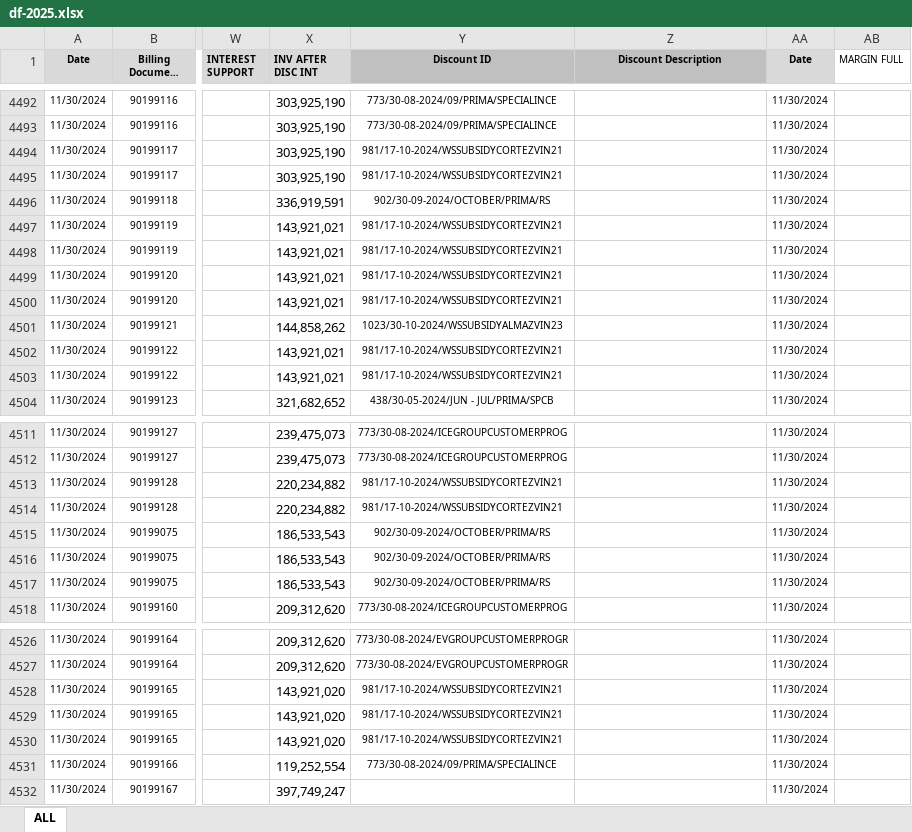
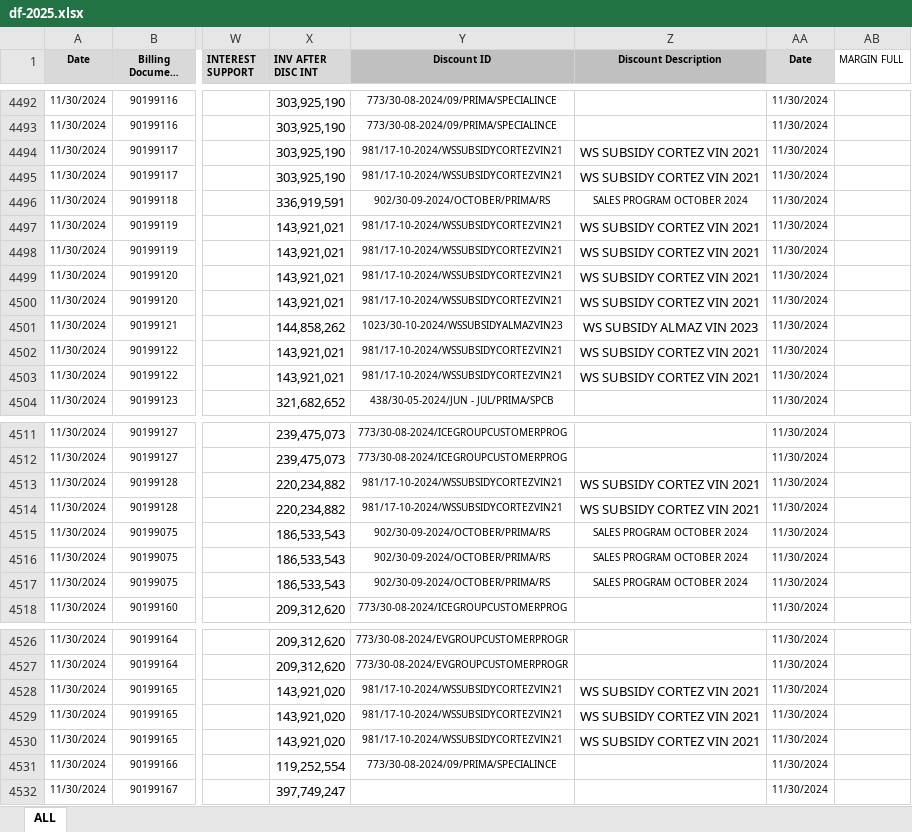
Before and after one commit to Flow1t/gp-app, an Excel workbook: gp-app-1.0/df-2025.xlsx, sheet ALL, drawn as a sheet; only a part is shown, gaps mark what is left out; long unchanged cells end in …; values as stored, in another font and other column widths than the file's, no borders; conditional formats not drawn; the diff covers the shown part only; the diff names each change by its address in the sheet, - before the commit and + after, or states it on an @@ line.

```diff
--- a/gp-app-1.0/df-2025.xlsx (sheet ALL)
+++ b/gp-app-1.0/df-2025.xlsx (sheet ALL)
-Z4494:Z4495 (Discount Description): (empty)
+Z4494:Z4495 (Discount Description): WS SUBSIDY CORTEZ VIN 2021
-Z4496 (Discount Description): (empty)
+Z4496 (Discount Description): SALES PROGRAM OCTOBER 2024
-Z4497:Z4500 (Discount Description): (empty)
+Z4497:Z4500 (Discount Description): WS SUBSIDY CORTEZ VIN 2021
-Z4501 (Discount Description): (empty)
+Z4501 (Discount Description): WS SUBSIDY ALMAZ VIN 2023
-Z4502:Z4503 (Discount Description): (empty)
+Z4502:Z4503 (Discount Description): WS SUBSIDY CORTEZ VIN 2021
-Z4513:Z4514 (Discount Description): (empty)
+Z4513:Z4514 (Discount Description): WS SUBSIDY CORTEZ VIN 2021
-Z4515:Z4517 (Discount Description): (empty)
+Z4515:Z4517 (Discount Description): SALES PROGRAM OCTOBER 2024
-Z4528:Z4530 (Discount Description): (empty)
+Z4528:Z4530 (Discount Description): WS SUBSIDY CORTEZ VIN 2021
```
Also changed, not shown: 26 added rows and 56 edited cells elsewhere in this sheet, 2 other files.
